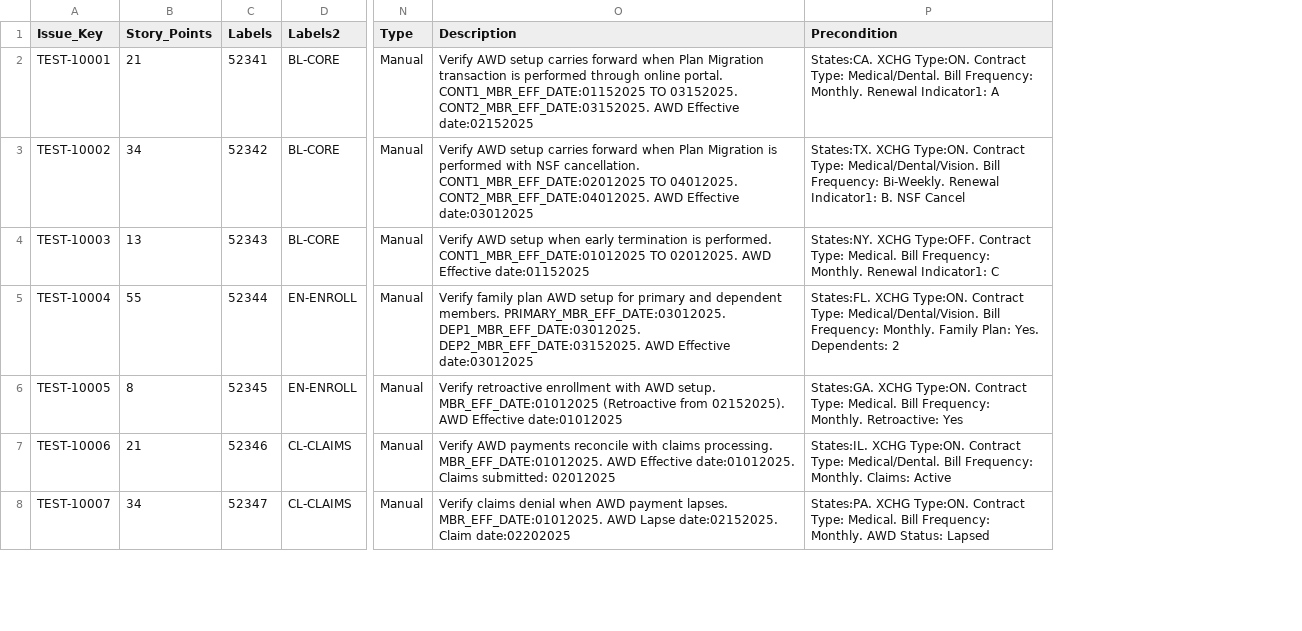
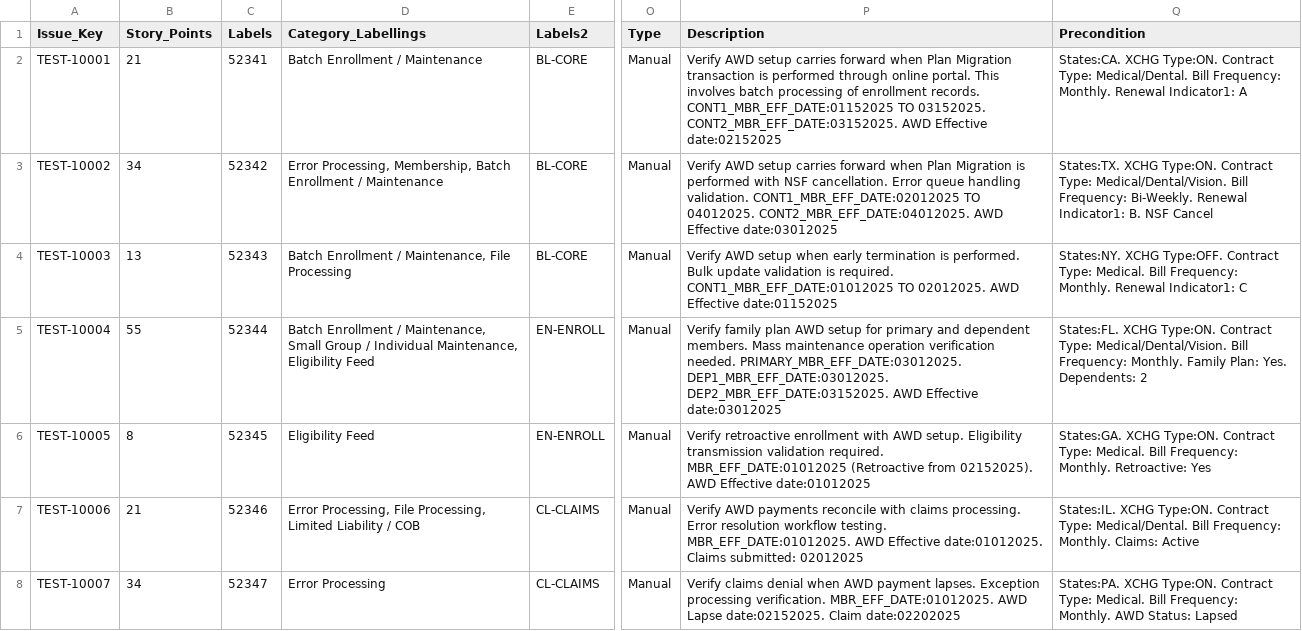
Before and after one commit to arunnaudiyal786/test-recom-backend, a CSV file: data/raw/test_plan_historical.csv, drawn as a sheet; only a part is shown, gaps mark what is left out; addresses are those after the commit; the diff covers the shown part only; the diff names each change by its address in the sheet, - before the commit and + after, or states it on an @@ line.

```diff
--- a/data/raw/test_plan_historical.csv
+++ b/data/raw/test_plan_historical.csv
+column D (Category_Labellings), rows 2-8: Batch Enrollment / Maintenance | Error Processing, Membership, Batch Enrollment / Maintenance | Batch Enrollment / Maintenance, File Processing | Batch Enrollment / Maintenance, Small Group / Individual Maintenance, Eligibility Feed | Eligibility Feed | Error Processing, File Processing, Limited Liability / COB | Error Processing
-P2 (Description): …online portal. CONT1_MBR_EFF_DATE:01152025 TO…
+P2 (Description): …online portal. This involves batch processing of enrollment records. CONT1_MBR_EFF_DATE:01152025 TO…
-P3 (Description): …NSF cancellation. CONT1_MBR_EFF_DATE:02012025 TO…
+P3 (Description): …NSF cancellation. Error queue handling validation. CONT1_MBR_EFF_DATE:02012025 TO…
-P4 (Description): …is performed. CONT1_MBR_EFF_DATE:01012025 TO…
+P4 (Description): …is performed. Bulk update validation is required. CONT1_MBR_EFF_DATE:01012025 TO…
-P5 (Description): …dependent members. PRIMARY_MBR_EFF_DATE:03012025. DEP1_MBR_EFF_DATE:03012025.…
+P5 (Description): …dependent members. Mass maintenance operation verification needed. PRIMARY_MBR_EFF_DATE:03012025. DEP1_MBR_EFF_DATE:03012025.…
-P6 (Description): …AWD setup. MBR_EFF_DATE:01012025 (Retroactive…
+P6 (Description): …AWD setup. Eligibility transmission validation required. MBR_EFF_DATE:01012025 (Retroactive…
-P7 (Description): …claims processing. MBR_EFF_DATE:01012025. AWD…
+P7 (Description): …claims processing. Error resolution workflow testing. MBR_EFF_DATE:01012025. AWD…
-P8 (Description): …payment lapses. MBR_EFF_DATE:01012025. AWD…
+P8 (Description): …payment lapses. Exception processing verification. MBR_EFF_DATE:01012025. AWD…
```
Also changed, not shown: 43 edited cells elsewhere in this file, 35 other files.
